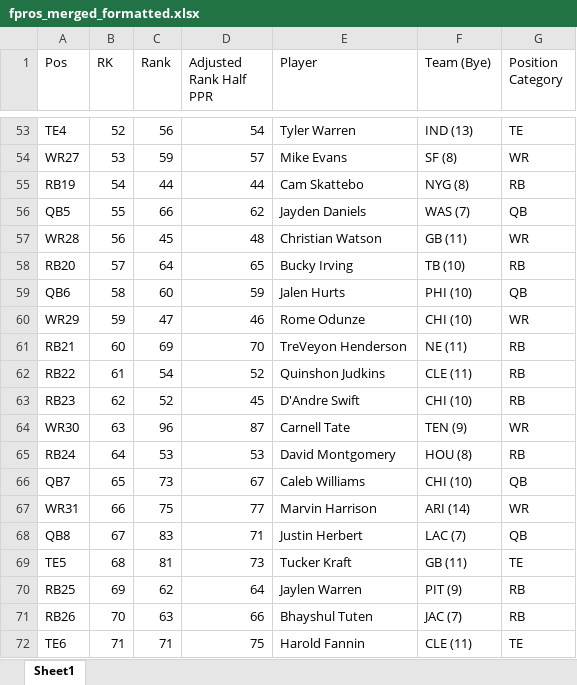
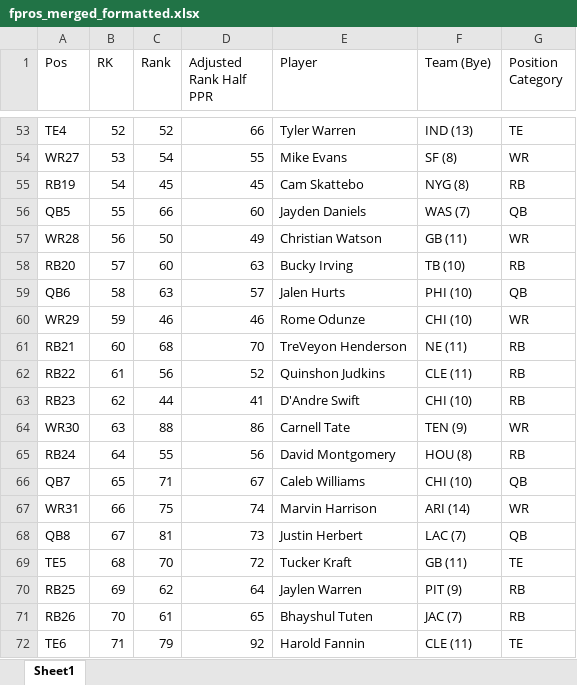
Before and after one commit to dsegundo2/RankingsDiff, an Excel workbook: frontend/public/data/2026/fpros/fpros_merged_formatted.xlsx, sheet Sheet1, drawn as a sheet; only a part is shown, gaps mark what is left out; values as stored, in another font and other column widths than the file's, no cell formats; the diff covers the shown part only; the diff names each change by its address in the sheet, - before the commit and + after, or states it on an @@ line.

```diff
--- a/frontend/public/data/2026/fpros/fpros_merged_formatted.xlsx (sheet Sheet1)
+++ b/frontend/public/data/2026/fpros/fpros_merged_formatted.xlsx (sheet Sheet1)
-C53 (Rank): 56
+C53 (Rank): 52
-D53 (Adjusted Rank Half PPR): 54
+D53 (Adjusted Rank Half PPR): 66
-C54 (Rank): 59
+C54 (Rank): 54
-D54 (Adjusted Rank Half PPR): 57
+D54 (Adjusted Rank Half PPR): 55
-C55 (Rank): 44
+C55 (Rank): 45
-D55 (Adjusted Rank Half PPR): 44
+D55 (Adjusted Rank Half PPR): 45
-D56 (Adjusted Rank Half PPR): 62
+D56 (Adjusted Rank Half PPR): 60
-C57 (Rank): 45
+C57 (Rank): 50
-D57 (Adjusted Rank Half PPR): 48
+D57 (Adjusted Rank Half PPR): 49
-C58 (Rank): 64
+C58 (Rank): 60
-D58 (Adjusted Rank Half PPR): 65
+D58 (Adjusted Rank Half PPR): 63
-C59 (Rank): 60
+C59 (Rank): 63
-D59 (Adjusted Rank Half PPR): 59
+D59 (Adjusted Rank Half PPR): 57
-C60 (Rank): 47
+C60 (Rank): 46
-C61 (Rank): 69
+C61 (Rank): 68
-C62 (Rank): 54
+C62 (Rank): 56
-C63 (Rank): 52
+C63 (Rank): 44
-D63 (Adjusted Rank Half PPR): 45
+D63 (Adjusted Rank Half PPR): 41
-C64 (Rank): 96
+C64 (Rank): 88
-D64 (Adjusted Rank Half PPR): 87
+D64 (Adjusted Rank Half PPR): 86
-C65 (Rank): 53
+C65 (Rank): 55
-D65 (Adjusted Rank Half PPR): 53
+D65 (Adjusted Rank Half PPR): 56
-C66 (Rank): 73
+C66 (Rank): 71
-D67 (Adjusted Rank Half PPR): 77
+D67 (Adjusted Rank Half PPR): 74
-C68 (Rank): 83
+C68 (Rank): 81
-D68 (Adjusted Rank Half PPR): 71
+D68 (Adjusted Rank Half PPR): 73
-C69 (Rank): 81
+C69 (Rank): 70
-D69 (Adjusted Rank Half PPR): 73
+D69 (Adjusted Rank Half PPR): 72
-C71 (Rank): 63
+C71 (Rank): 61
-D71 (Adjusted Rank Half PPR): 66
+D71 (Adjusted Rank Half PPR): 65
-C72 (Rank): 71
+C72 (Rank): 79
-D72 (Adjusted Rank Half PPR): 75
+D72 (Adjusted Rank Half PPR): 92
```
Also changed, not shown: 5 added rows, 1 removed row and 446 edited cells elsewhere in this sheet, cell formats, frontend/public/data/2026/espn/merged_formatted.xlsx, 21 other files.
